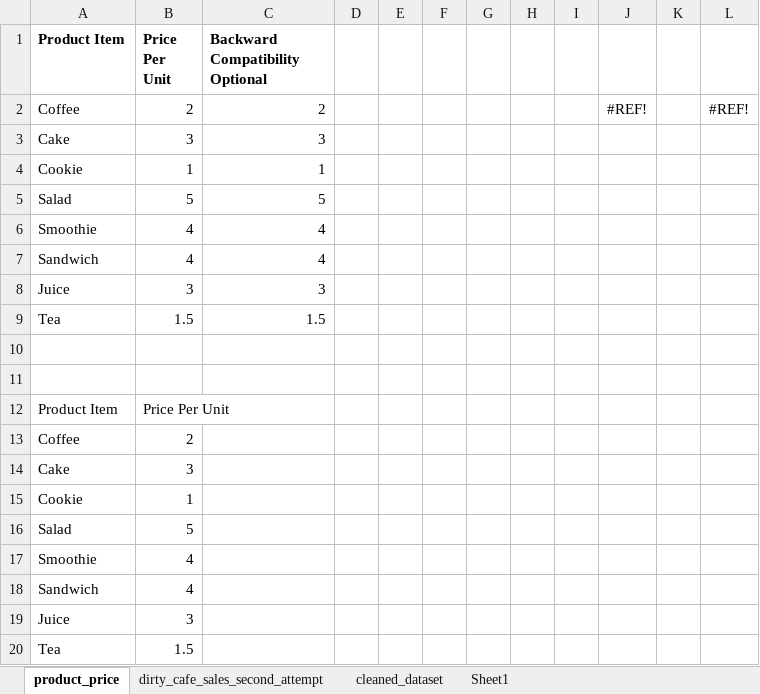
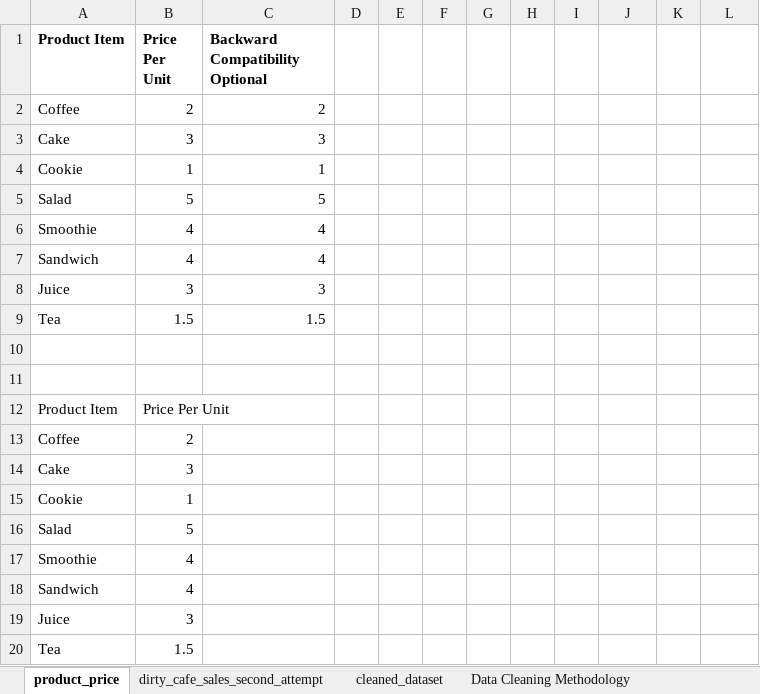
Before and after one commit to mehedihassanome/Cafe-Sales-Data-Cleaning, an Excel workbook: Cafe_sales_data_cleaned.xlsx, sheet product_price, drawn as a sheet; values as stored, in another font and other column widths than the file's, no borders; table styles not drawn; the diff names each change by its address in the sheet, - before the commit and + after, or states it on an @@ line.

```diff
--- a/Cafe_sales_data_cleaned.xlsx (sheet product_price)
+++ b/Cafe_sales_data_cleaned.xlsx (sheet product_price)
-sheet tab: Sheet1
+sheet tab: Data Cleaning Methodology
-J2: #REF!
+J2: (empty)
-L2: #REF!
+L2: (empty)
```
Also changed, not shown: sheet Data Cleaning Methodology, sheet dirty_cafe_sales_second_attempt, formulas that keep their value.
